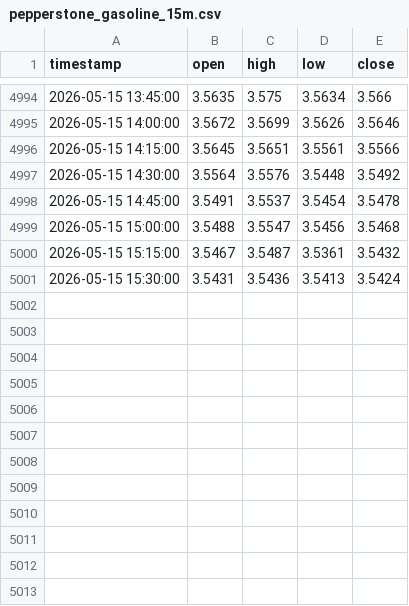
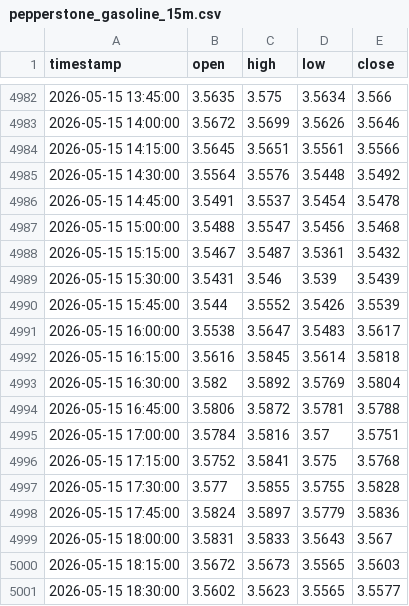
Before and after one commit to evan7646-cloud/Download_Gate_Gasoline_price, a CSV file: pepperstone_gasoline_15m.csv, drawn as a sheet; only a part is shown, gaps mark what is left out; the diff covers the shown part only.

```diff
--- a/pepperstone_gasoline_15m.csv
+++ b/pepperstone_gasoline_15m.csv
@@ -5000,2 +4988,14 @@ timestamp,open,high,low,close
 2026-05-15 15:15:00,3.5467,3.5487,3.5361,3.5432
-2026-05-15 15:30:00,3.5431,3.5436,3.5413,3.5424
+2026-05-15 15:30:00,3.5431,3.546,3.539,3.5439
+2026-05-15 15:45:00,3.544,3.5552,3.5426,3.5539
+2026-05-15 16:00:00,3.5538,3.5647,3.5483,3.5617
+2026-05-15 16:15:00,3.5616,3.5845,3.5614,3.5818
+2026-05-15 16:30:00,3.582,3.5892,3.5769,3.5804
+2026-05-15 16:45:00,3.5806,3.5872,3.5781,3.5788
+2026-05-15 17:00:00,3.5784,3.5816,3.57,3.5751
+2026-05-15 17:15:00,3.5752,3.5841,3.575,3.5768
+2026-05-15 17:30:00,3.577,3.5855,3.5755,3.5828
+2026-05-15 17:45:00,3.5824,3.5897,3.5779,3.5836
+2026-05-15 18:00:00,3.5831,3.5833,3.5643,3.567
+2026-05-15 18:15:00,3.5672,3.5673,3.5565,3.5603
+2026-05-15 18:30:00,3.5602,3.5623,3.5565,3.5577
```
Also changed, not shown: 12 removed rows elsewhere in this file, gate_tradfi_gas_15m.csv, gate_tradfi_gas_15m_final.csv, 9 other files.
